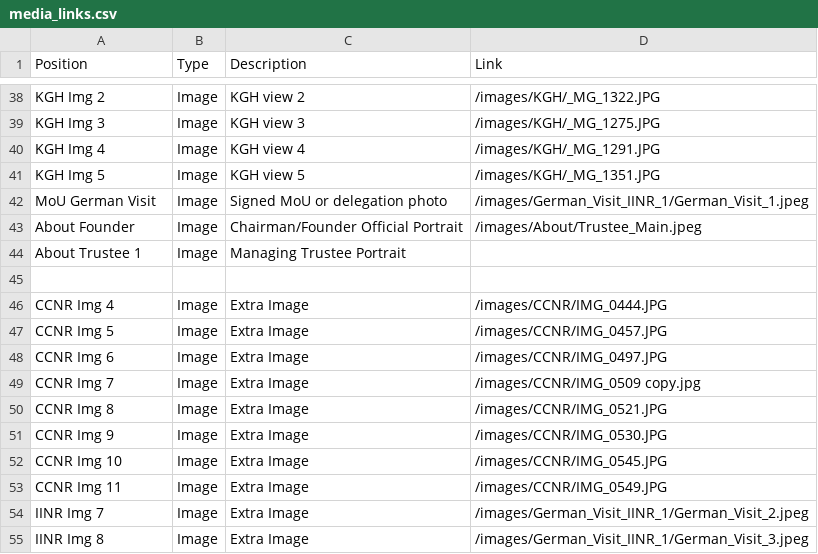
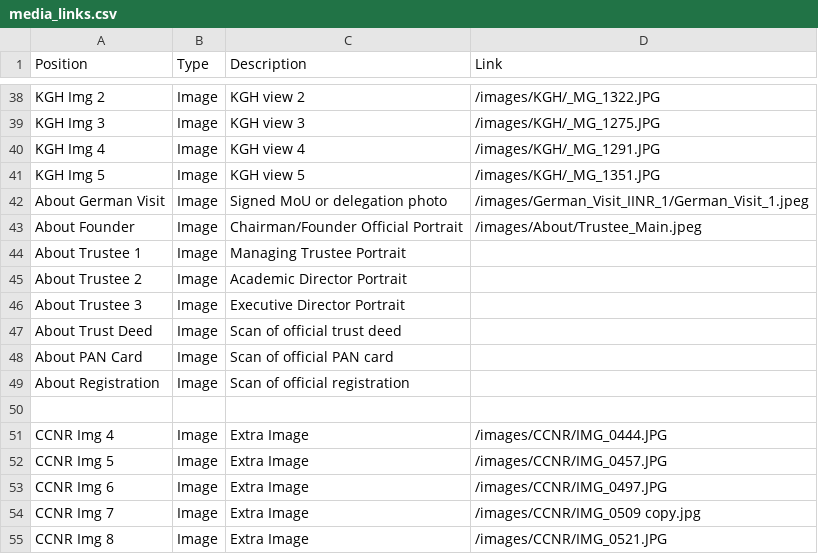
Before and after one commit to harshkumarshaw/nirmala-foundation-demo, a CSV file: media_links.csv, drawn as a sheet; only a part is shown, gaps mark what is left out; the shorter side is filled out with more unchanged rows.

Commit message:
feat: complete ISER integration, media utilization audit, and UI/UX polishing\n\n- Corrected ISER purpose to a center for specially-abled children (updated data, nav, and apply form).\n- Performed a full media audit: identified 95 unused images and integrated them into campus galleries.\n- Removed 6-image limit on campus galleries to show all high-res photographs.\n- Fixed image rotation issues (EXIF) by switching to native <img> tags with object-fit.\n- Integrated the Indo-German MoU photograph into the About page collaboration section.\n- Deduplicated media_links.csv while preserving manual placeholders for legal documents and leadership.\n- Synced mediaRegistry.json to reflect all database and filename corrections.

```diff
--- a/media_links.csv
+++ b/media_links.csv
@@ -41,5 +41,10 @@ KGH Img 4,Image,KGH view 4,/images/KGH/_MG_1291.JPG
 KGH Img 5,Image,KGH view 5,/images/KGH/_MG_1351.JPG
-MoU German Visit,Image,Signed MoU or delegation photo,/images/German_Visit_IINR_1/German_Visit_1.jpeg
+About German Visit,Image,Signed MoU or delegation photo,/images/German_Visit_IINR_1/German_Visit_1.jpeg
 About Founder,Image,Chairman/Founder Official Portrait,/images/About/Trustee_Main.jpeg
 About Trustee 1,Image,Managing Trustee Portrait,
+About Trustee 2,Image,Academic Director Portrait,
+About Trustee 3,Image,Executive Director Portrait,
+About Trust Deed,Image,Scan of official trust deed,
+About PAN Card,Image,Scan of official PAN card,
+About Registration,Image,Scan of official registration,
 
```
Also changed, not shown: 3 other files.
